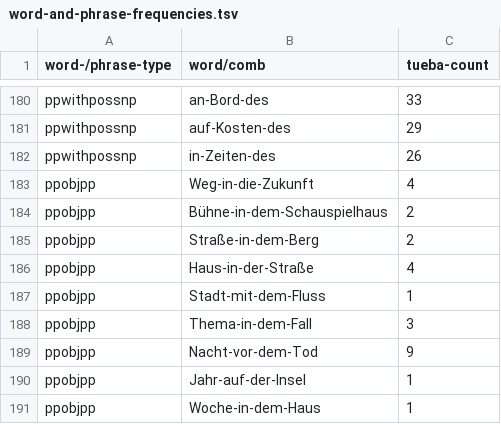
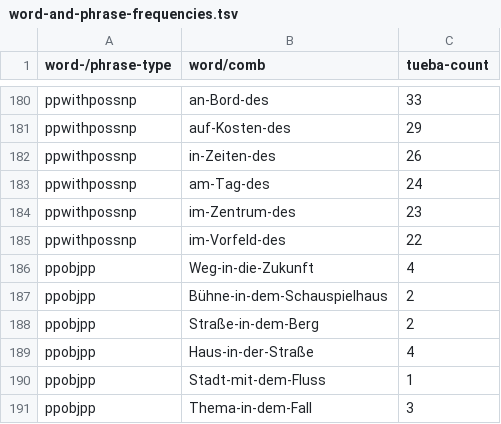
Before and after one commit to DiveFish/PPATS, a TSV file: material/word-and-phrase-frequencies.tsv, drawn as a sheet; only a part is shown, gaps mark what is left out; the shorter side is filled out with more unchanged rows.

```diff
--- a/material/word-and-phrase-frequencies.tsv
+++ b/material/word-and-phrase-frequencies.tsv
@@ -182,2 +182,5 @@ ppwithpossnp	auf-Kosten-des	29
 ppwithpossnp	in-Zeiten-des	26
+ppwithpossnp	am-Tag-des	24
+ppwithpossnp	im-Zentrum-des	23
+ppwithpossnp	im-Vorfeld-des	22
 ppobjpp	Weg-in-die-Zukunft	4
```
Also changed, not shown: material/pp-test-suite.tsv.
